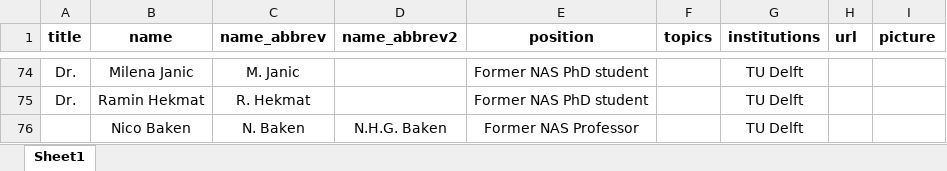
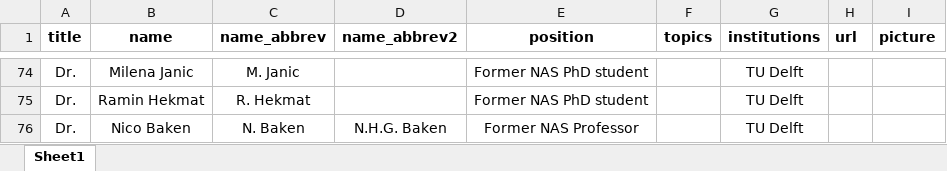
Before and after one commit to Appsurdgames/NAS_publication_network, an Excel workbook: data/source_people.xlsx, sheet Sheet1, drawn as a sheet; only a part is shown, gaps mark what is left out; values as stored, in another font and other column widths than the file's, no borders; the diff names each change by its address in the sheet, - before the commit and + after, or states it on an @@ line.

```diff
--- a/data/source_people.xlsx (sheet Sheet1)
+++ b/data/source_people.xlsx (sheet Sheet1)
-A76 (title): (empty)
+A76 (title): Dr.
```
Also changed, not shown: data/source_papers.xlsx, 2 other files.
